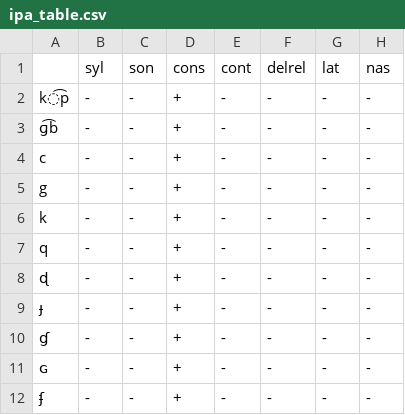
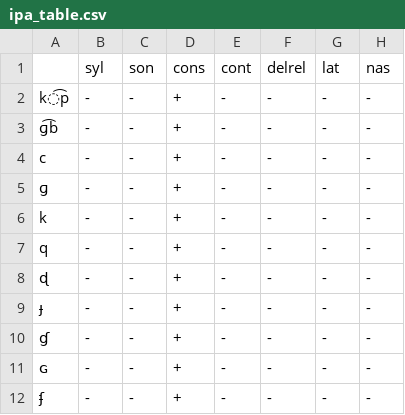
Before and after one commit to dmort27/panphon, a CSV file: panphon/data/ipa_table.csv, drawn as a sheet; only a part is shown; the diff names each change by its address in the sheet, - before the commit and + after, or states it on an @@ line.

```diff
--- a/panphon/data/ipa_table.csv
+++ b/panphon/data/ipa_table.csv
-A5: g
+A5: ɡ
```
Also changed, not shown: panphon/data/segment_features.csv.
